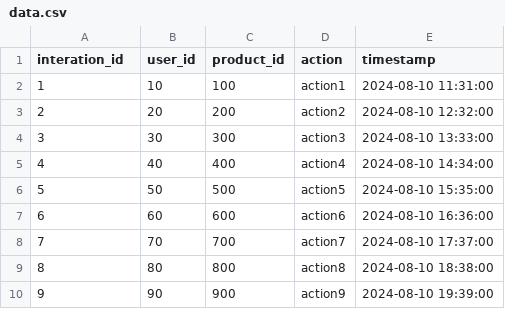
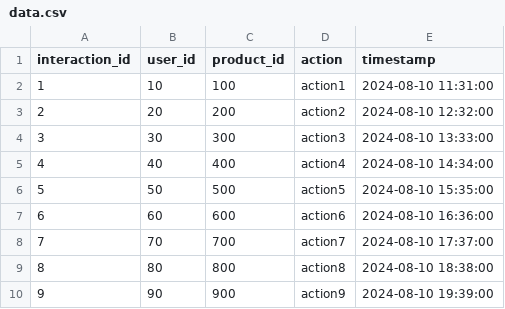
Before and after one commit to sagar7688/iCustomer, a CSV file: sourcefile/data.csv, drawn as a sheet.

Commit message:
Correct tablename and columnname for consistency. Added code to load data into Postgres.

```diff
--- a/sourcefile/data.csv
+++ b/sourcefile/data.csv
@@ -1,2 +1,2 @@
-interation_id,user_id,product_id,action,timestamp
+interaction_id,user_id,product_id,action,timestamp
 1,10,100,action1,2024-08-10 11:31:00
```
Also changed, not shown: 1 other file.
